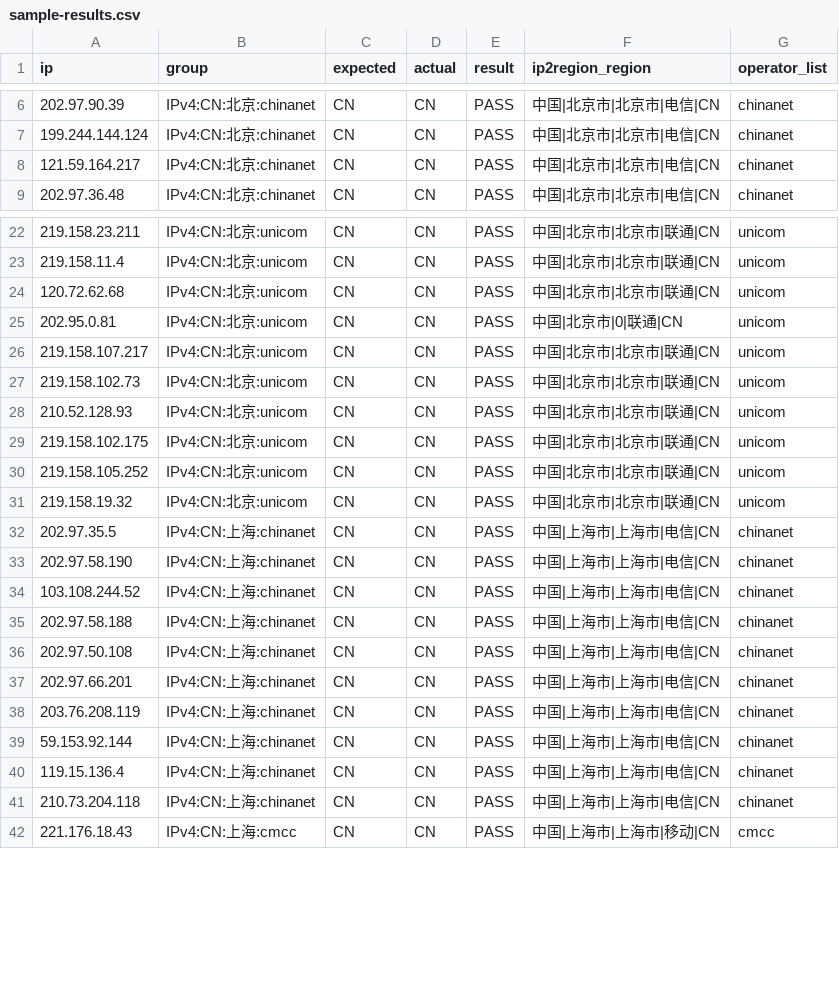
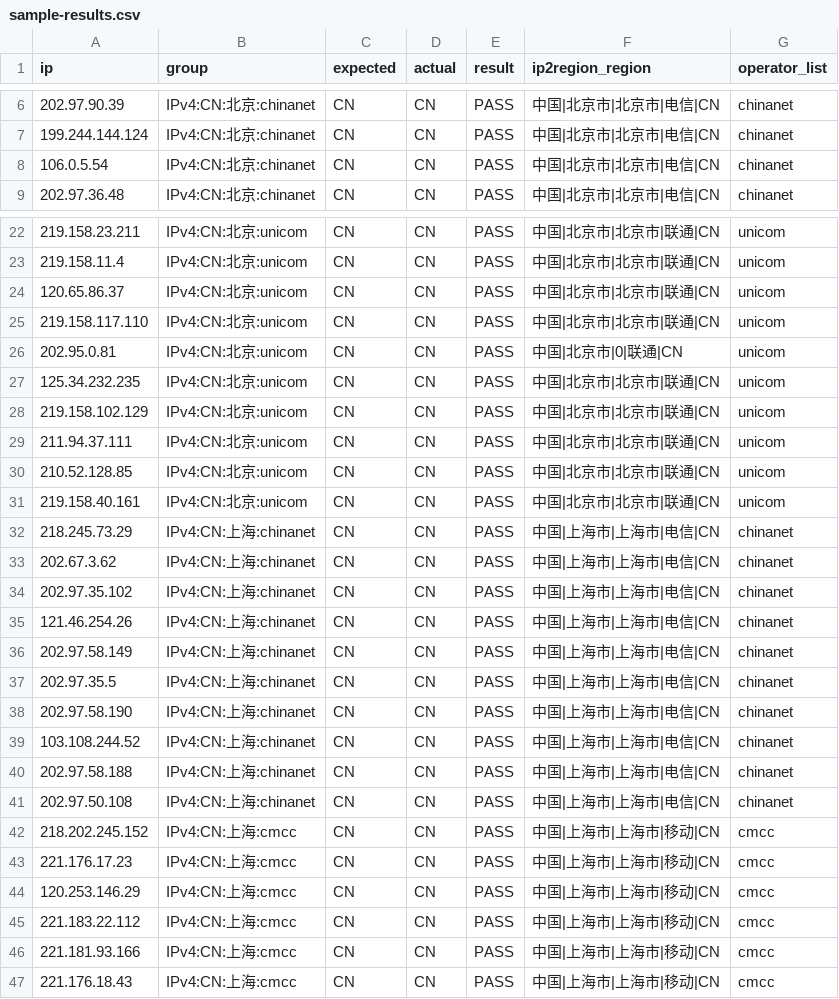
Before and after one commit to 2521245392/china-mainland-geoip, a CSV file: sample-results.csv, drawn as a sheet; only a part is shown, gaps mark what is left out; the diff covers the shown part only.

```diff
--- a/sample-results.csv
+++ b/sample-results.csv
@@ -7,3 +7,3 @@
 199.244.144.124,IPv4:CN:北京:chinanet,CN,CN,PASS,中国|北京市|北京市|电信|CN,chinanet
-121.59.164.217,IPv4:CN:北京:chinanet,CN,CN,PASS,中国|北京市|北京市|电信|CN,chinanet
+106.0.5.54,IPv4:CN:北京:chinanet,CN,CN,PASS,中国|北京市|北京市|电信|CN,chinanet
 202.97.36.48,IPv4:CN:北京:chinanet,CN,CN,PASS,中国|北京市|北京市|电信|CN,chinanet
@@ -23,10 +23,15 @@
 219.158.11.4,IPv4:CN:北京:unicom,CN,CN,PASS,中国|北京市|北京市|联通|CN,unicom
-120.72.62.68,IPv4:CN:北京:unicom,CN,CN,PASS,中国|北京市|北京市|联通|CN,unicom
+120.65.86.37,IPv4:CN:北京:unicom,CN,CN,PASS,中国|北京市|北京市|联通|CN,unicom
+219.158.117.110,IPv4:CN:北京:unicom,CN,CN,PASS,中国|北京市|北京市|联通|CN,unicom
 202.95.0.81,IPv4:CN:北京:unicom,CN,CN,PASS,中国|北京市|0|联通|CN,unicom
-219.158.107.217,IPv4:CN:北京:unicom,CN,CN,PASS,中国|北京市|北京市|联通|CN,unicom
-219.158.102.73,IPv4:CN:北京:unicom,CN,CN,PASS,中国|北京市|北京市|联通|CN,unicom
-210.52.128.93,IPv4:CN:北京:unicom,CN,CN,PASS,中国|北京市|北京市|联通|CN,unicom
-219.158.102.175,IPv4:CN:北京:unicom,CN,CN,PASS,中国|北京市|北京市|联通|CN,unicom
-219.158.105.252,IPv4:CN:北京:unicom,CN,CN,PASS,中国|北京市|北京市|联通|CN,unicom
-219.158.19.32,IPv4:CN:北京:unicom,CN,CN,PASS,中国|北京市|北京市|联通|CN,unicom
+125.34.232.235,IPv4:CN:北京:unicom,CN,CN,PASS,中国|北京市|北京市|联通|CN,unicom
+219.158.102.129,IPv4:CN:北京:unicom,CN,CN,PASS,中国|北京市|北京市|联通|CN,unicom
+211.94.37.111,IPv4:CN:北京:unicom,CN,CN,PASS,中国|北京市|北京市|联通|CN,unicom
+210.52.128.85,IPv4:CN:北京:unicom,CN,CN,PASS,中国|北京市|北京市|联通|CN,unicom
+219.158.40.161,IPv4:CN:北京:unicom,CN,CN,PASS,中国|北京市|北京市|联通|CN,unicom
+218.245.73.29,IPv4:CN:上海:chinanet,CN,CN,PASS,中国|上海市|上海市|电信|CN,chinanet
+202.67.3.62,IPv4:CN:上海:chinanet,CN,CN,PASS,中国|上海市|上海市|电信|CN,chinanet
+202.97.35.102,IPv4:CN:上海:chinanet,CN,CN,PASS,中国|上海市|上海市|电信|CN,chinanet
+121.46.254.26,IPv4:CN:上海:chinanet,CN,CN,PASS,中国|上海市|上海市|电信|CN,chinanet
+202.97.58.149,IPv4:CN:上海:chinanet,CN,CN,PASS,中国|上海市|上海市|电信|CN,chinanet
 202.97.35.5,IPv4:CN:上海:chinanet,CN,CN,PASS,中国|上海市|上海市|电信|CN,chinanet
@@ -36,7 +41,7 @@
 202.97.50.108,IPv4:CN:上海:chinanet,CN,CN,PASS,中国|上海市|上海市|电信|CN,chinanet
-202.97.66.201,IPv4:CN:上海:chinanet,CN,CN,PASS,中国|上海市|上海市|电信|CN,chinanet
-203.76.208.119,IPv4:CN:上海:chinanet,CN,CN,PASS,中国|上海市|上海市|电信|CN,chinanet
-59.153.92.144,IPv4:CN:上海:chinanet,CN,CN,PASS,中国|上海市|上海市|电信|CN,chinanet
-119.15.136.4,IPv4:CN:上海:chinanet,CN,CN,PASS,中国|上海市|上海市|电信|CN,chinanet
-210.73.204.118,IPv4:CN:上海:chinanet,CN,CN,PASS,中国|上海市|上海市|电信|CN,chinanet
+218.202.245.152,IPv4:CN:上海:cmcc,CN,CN,PASS,中国|上海市|上海市|移动|CN,cmcc
+221.176.17.23,IPv4:CN:上海:cmcc,CN,CN,PASS,中国|上海市|上海市|移动|CN,cmcc
+120.253.146.29,IPv4:CN:上海:cmcc,CN,CN,PASS,中国|上海市|上海市|移动|CN,cmcc
+221.183.22.112,IPv4:CN:上海:cmcc,CN,CN,PASS,中国|上海市|上海市|移动|CN,cmcc
+221.181.93.166,IPv4:CN:上海:cmcc,CN,CN,PASS,中国|上海市|上海市|移动|CN,cmcc
 221.176.18.43,IPv4:CN:上海:cmcc,CN,CN,PASS,中国|上海市|上海市|移动|CN,cmcc
```
Also changed, not shown: 5 removed rows and 78 edited cells elsewhere in this file, 18 other files.
